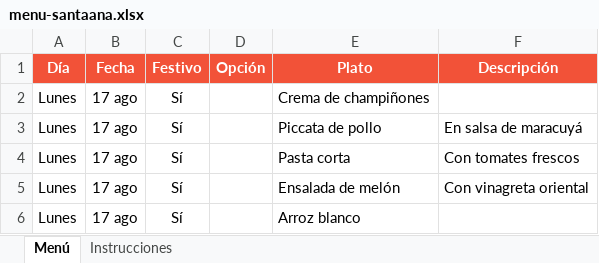
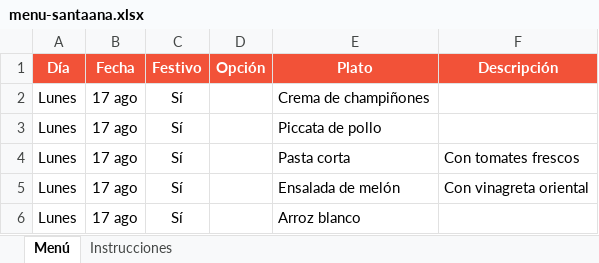
Before and after one commit to panaderiagolconda/Menus-semanales, an Excel workbook: menu-santaana.xlsx, sheet Menú, drawn as a sheet; only a part is shown; values as stored, in another font and other column widths than the file's, no borders; the diff names each change by its address in the sheet, - before the commit and + after, or states it on an @@ line.

Commit message:
Add files via upload

```diff
--- a/menu-santaana.xlsx (sheet Menú)
+++ b/menu-santaana.xlsx (sheet Menú)
-F3 (Descripción): En salsa de maracuyá
+F3 (Descripción): (empty)
```
